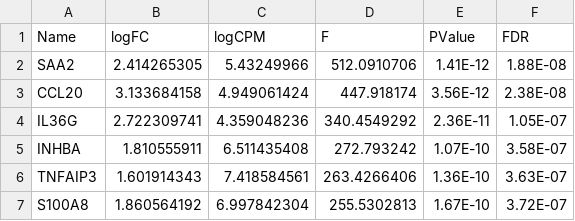
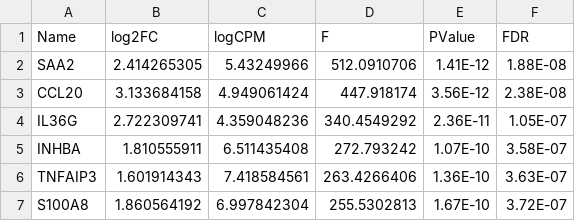
Before and after one commit to marvinm2/2021-internship, a CSV file: Aria-Notebooks/dataExpr.csv, drawn as a sheet; only a part is shown.

```diff
--- a/Aria-Notebooks/dataExpr.csv
+++ b/Aria-Notebooks/dataExpr.csv
@@ -1,2 +1,2 @@
-Name,logFC,logCPM,F,PValue,FDR
+Name,log2FC,logCPM,F,PValue,FDR
 SAA2,2.414265305,5.43249966,512.0910706,1.41E-12,1.88E-08
```
Also changed, not shown: 22 other files.
